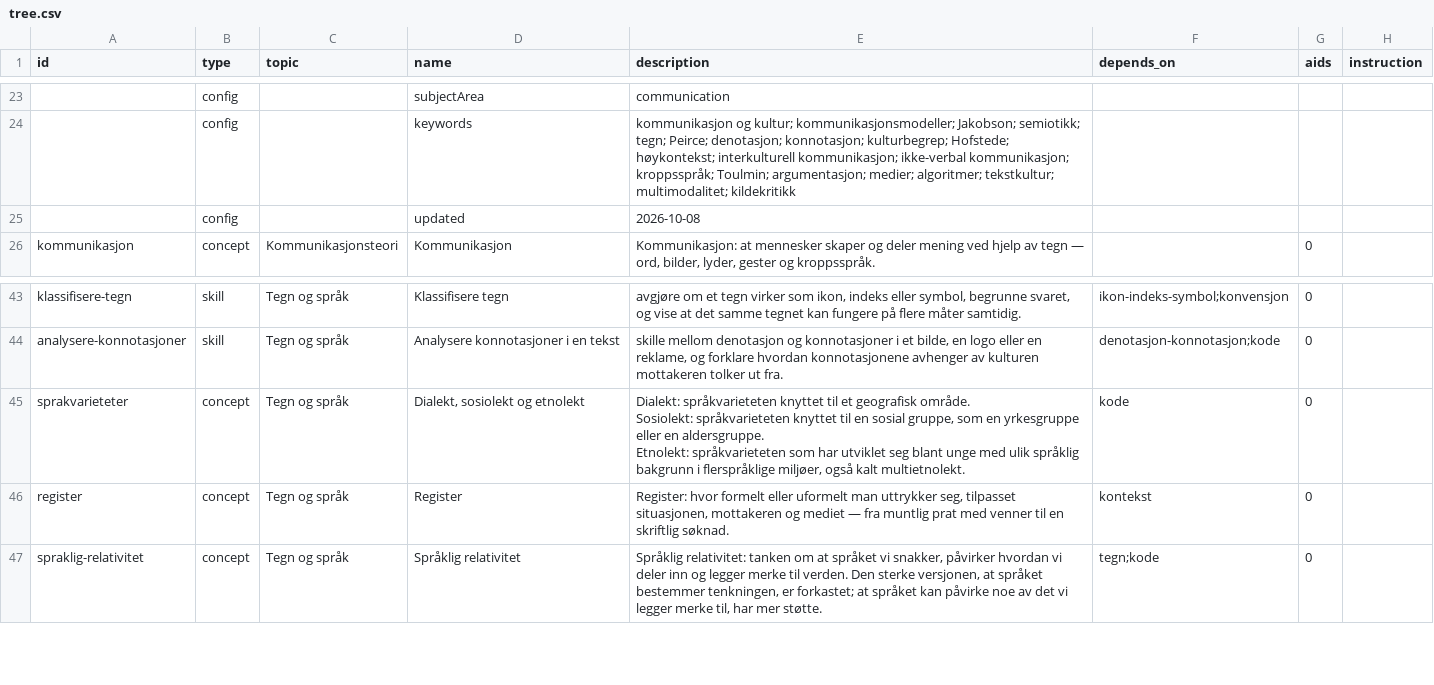
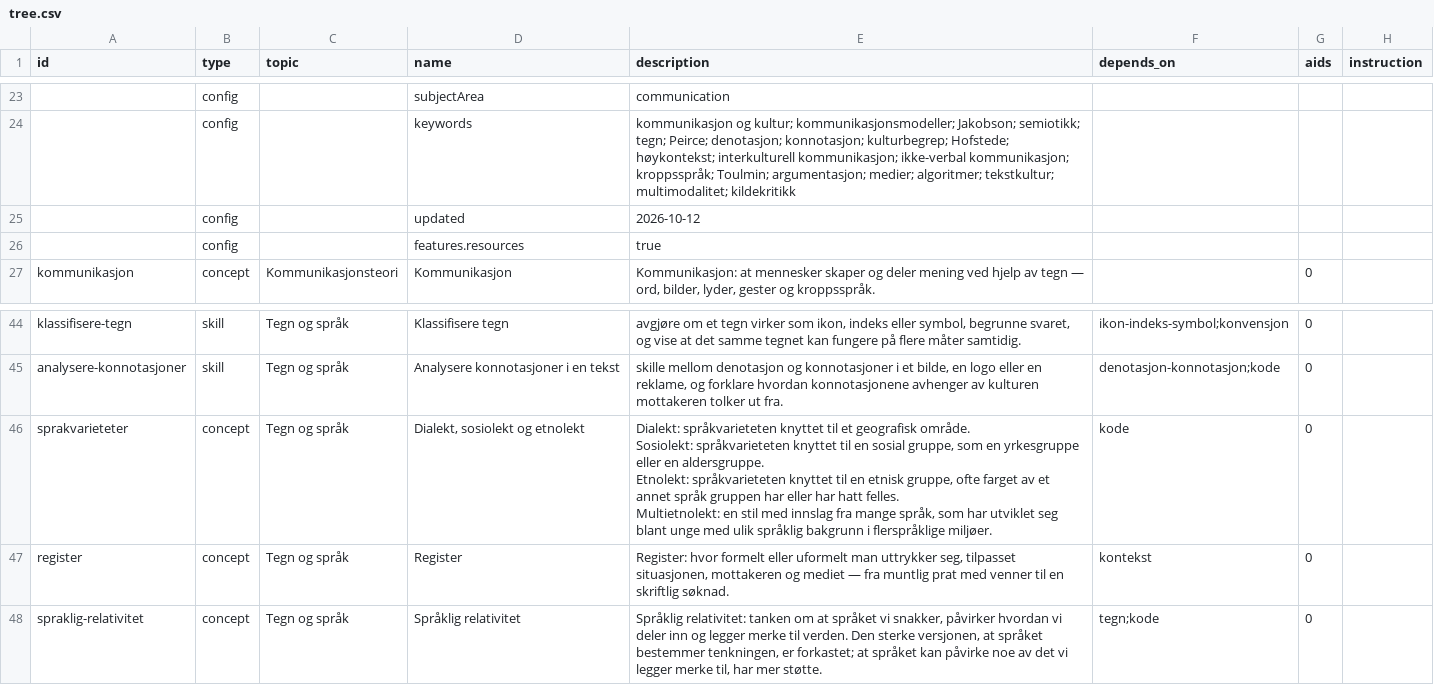
Before and after one commit to vidarsko/website_aiskilltrees_com, a CSV file: trees/no-vgs-kommunikasjon-kultur-1/tree.csv, drawn as a sheet; only a part is shown, gaps mark what is left out.

```diff
--- a/trees/no-vgs-kommunikasjon-kultur-1/tree.csv
+++ b/trees/no-vgs-kommunikasjon-kultur-1/tree.csv
@@ -24,3 +24,4 @@ id,type,topic,name,description,depends_on,aids,instruction
 ,config,,keywords,kommunikasjon og kultur; kommunikasjonsmodeller; Jakobson; semiotikk; tegn; Peirce; denotasjon; konnotasjon; kulturbegrep; Hofstede; høykontekst; interkulturell kommunikasjon; ikke-verbal kommunikasjon; kroppsspråk; Toulmin; argumentasjon; medier; algoritmer; tekstkultur; multimodalitet; kildekritikk,,,
-,config,,updated,2026-10-08,,,
+,config,,updated,2026-10-12,,,
+,config,,features.resources,true,,,
 kommunikasjon,concept,Kommunikasjonsteori,Kommunikasjon,"Kommunikasjon: at mennesker skaper og deler mening ved hjelp av tegn — ord, bilder, lyder, gester og kroppsspråk.",,0,
@@ -67,5 +68,6 @@ klassifisere-tegn,skill,Tegn og språk,Klassifisere tegn,"avgjøre om et tegn vi
 analysere-konnotasjoner,skill,Tegn og språk,Analysere konnotasjoner i en tekst,"skille mellom denotasjon og konnotasjoner i et bilde, en logo eller en reklame, og forklare hvordan konnotasjonene avhenger av kulturen mottakeren tolker ut fra.",denotasjon-konnotasjon;kode,0,
-sprakvarieteter,concept,Tegn og språk,"Dialekt, sosiolekt og etnolekt","Dialekt: språkvarieteten knyttet til et geografisk område.
-Sosiolekt: språkvarieteten knyttet til en sosial gruppe, som en yrkesgruppe eller en aldersgruppe.
-Etnolekt: språkvarieteten som har utviklet seg blant unge med ulik språklig bakgrunn i flerspråklige miljøer, også kalt multietnolekt.",kode,0,
+sprakvarieteter,concept,Tegn og språk,"Dialekt, sosiolekt og etnolekt","Dialekt: språkvarieteten knyttet til et geografisk område.
+Sosiolekt: språkvarieteten knyttet til en sosial gruppe, som en yrkesgruppe eller en aldersgruppe.
+Etnolekt: språkvarieteten knyttet til en etnisk gruppe, ofte farget av et annet språk gruppen har eller har hatt felles.
+Multietnolekt: en stil med innslag fra mange språk, som har utviklet seg blant unge med ulik språklig bakgrunn i flerspråklige miljøer.",kode,0,
 register,concept,Tegn og språk,Register,"Register: hvor formelt eller uformelt man uttrykker seg, tilpasset situasjonen, mottakeren og mediet — fra muntlig prat med venner til en skriftlig søknad.",kontekst,0,
```
Also changed, not shown: trees/no-vgs-historie-pabygg/tree.csv, trees/no-vgs-historie-vg2/tree.csv, 26 other files.
